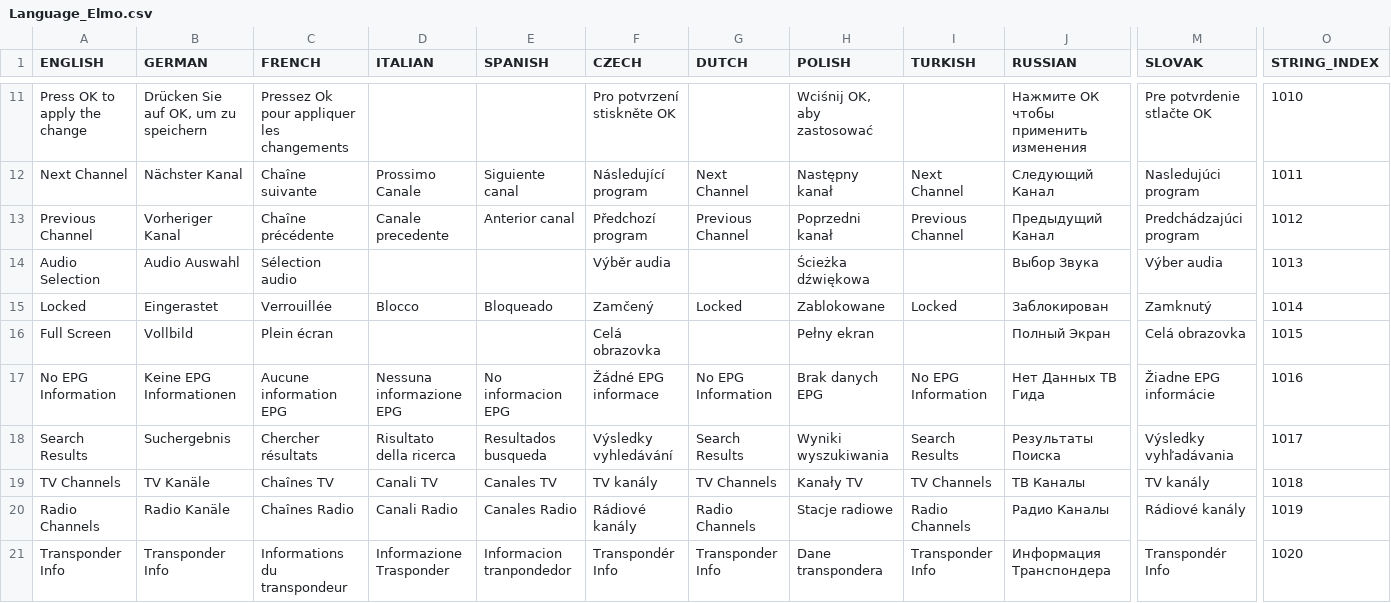
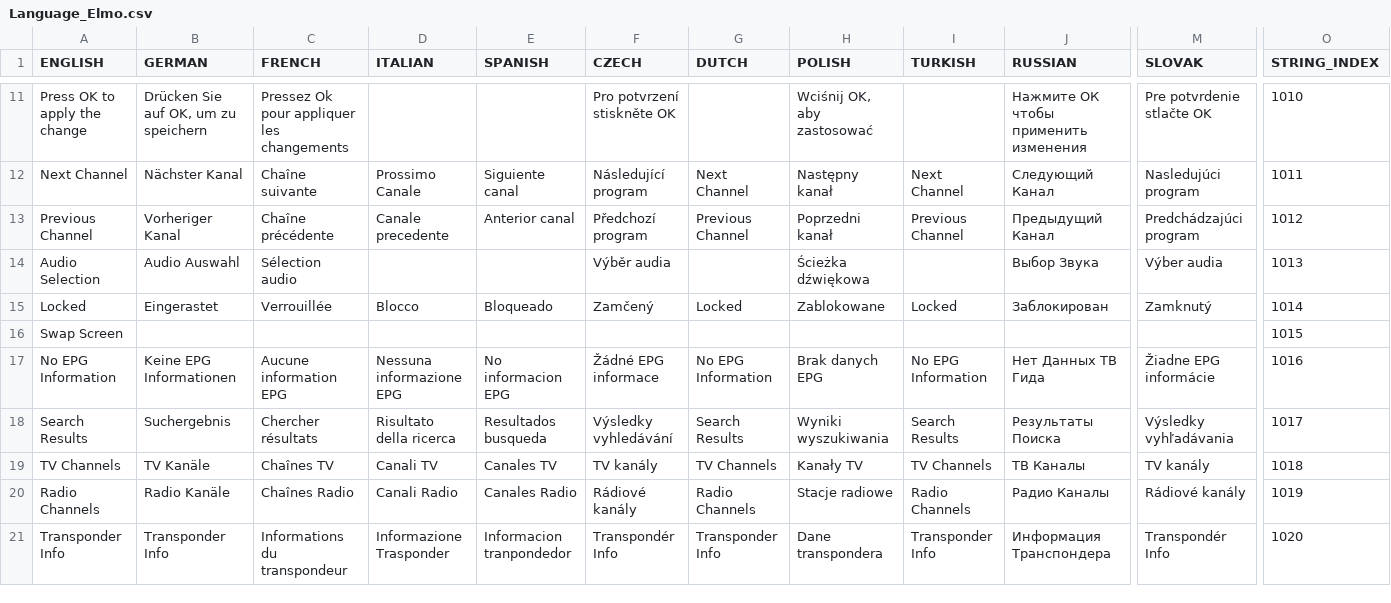
Before and after one commit to prismcube/script.mbox, a CSV file: pvr/gui/windows/Language_Elmo.csv, drawn as a sheet; only a part is shown, gaps mark what is left out; removed rows and columns are numbered as before the commit, all else as after; rows hold the shown columns only; the diff names each change by its address in the sheet, - before the commit and + after, or states it on an @@ line.

```diff
--- a/pvr/gui/windows/Language_Elmo.csv
+++ b/pvr/gui/windows/Language_Elmo.csv
-row 16: Full Screen | Vollbild | Plein écran |  |  | Celá obrazovka |  | Pełny ekran |  | Полный Экран | Celá obrazovka | 1015
+row 16: Swap Screen |  |  |  |  |  |  |  |  |  |  | 1015
```
Also changed, not shown: 16 other files.
